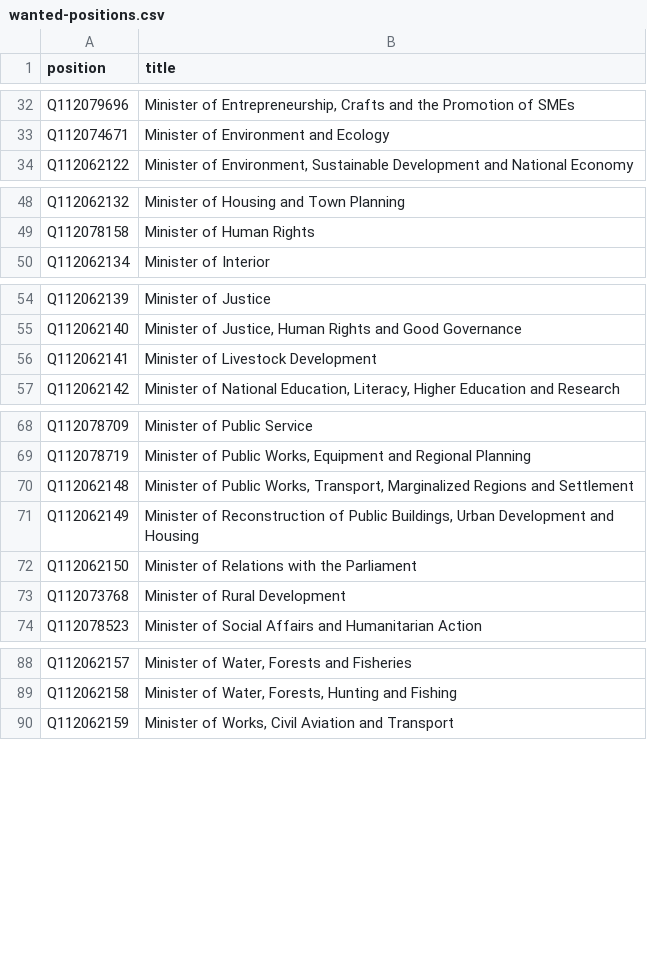
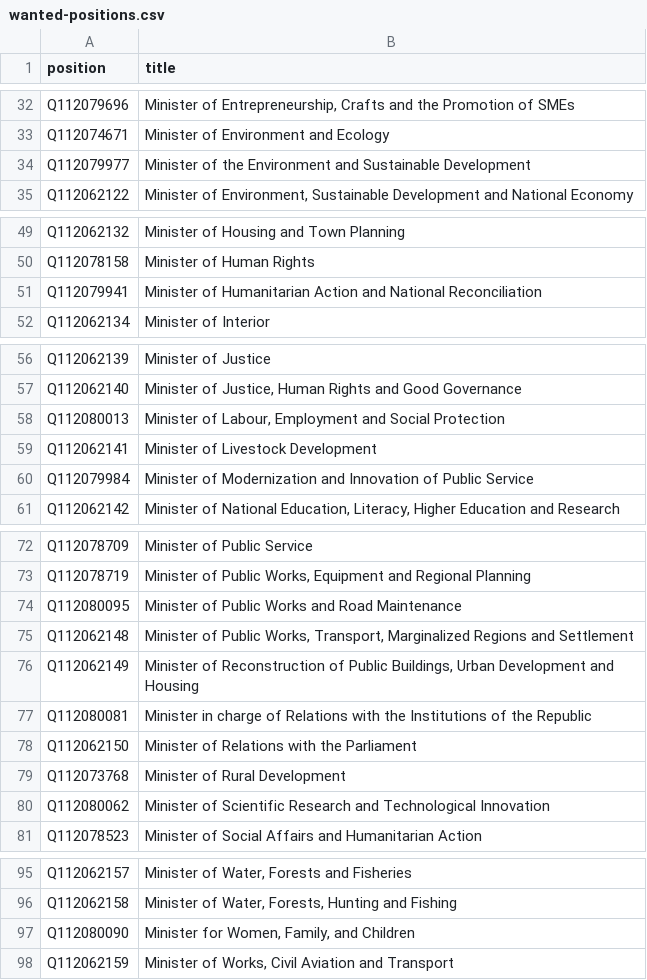
Before and after one commit to every-politician-scrapers/central-african-republic, a CSV file: wikidata/wanted-positions.csv, drawn as a sheet; only a part is shown, gaps mark what is left out; the diff names each change by its address in the sheet, - before the commit and + after, or states it on an @@ line.

```diff
--- a/wikidata/wanted-positions.csv
+++ b/wikidata/wanted-positions.csv
+row 34: Q112079977 | Minister of the Environment and Sustainable Development
+row 51: Q112079941 | Minister of Humanitarian Action and National Reconciliation
+row 58: Q112080013 | Minister of Labour, Employment and Social Protection
+row 60: Q112079984 | Minister of Modernization and Innovation of Public Service
+row 74: Q112080095 | Minister of Public Works and Road Maintenance
+row 77: Q112080081 | Minister in charge of Relations with the Institutions of the Republic
+row 80: Q112080062 | Minister of Scientific Research and Technological Innovation
+row 97: Q112080090 | Minister for Women, Family, and Children
```
Also changed, not shown: sources/sarandji-2/diff.csv, 1 other file.
